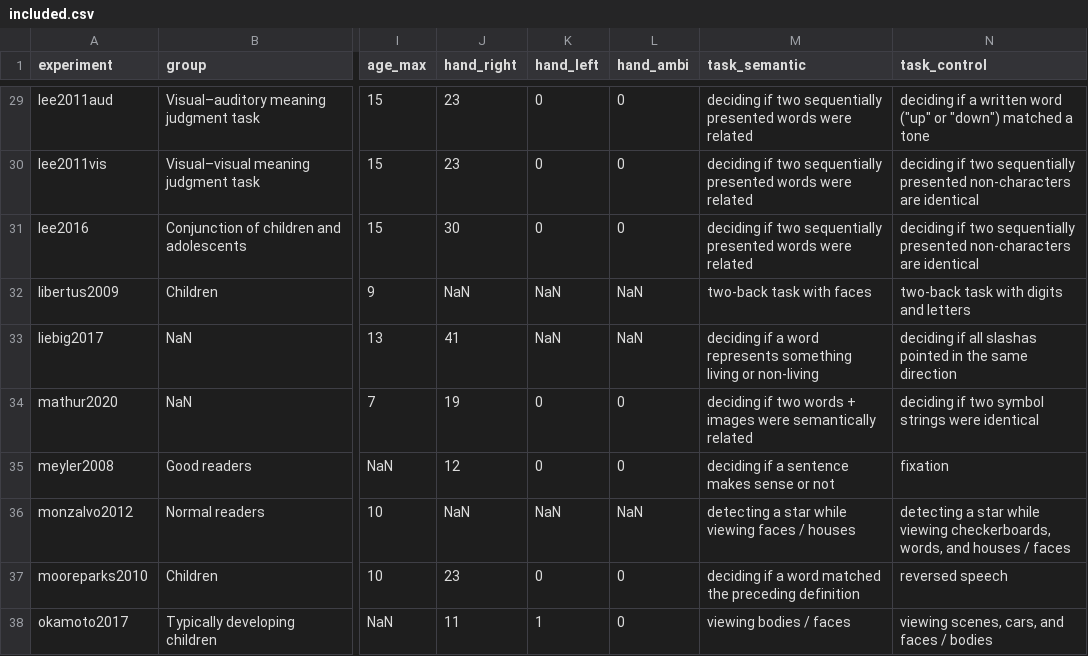
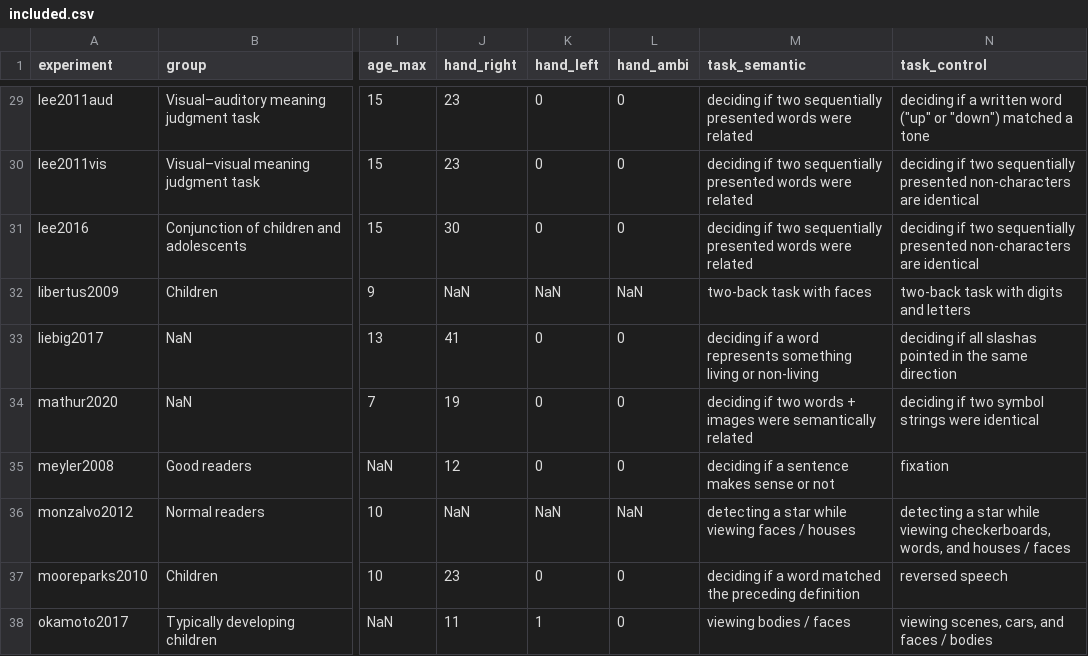
Before and after one commit to SkeideLab/meta_semantics, a CSV file: data/literature_search/included.csv, drawn as a sheet; only a part is shown, gaps mark what is left out; the diff names each change by its address in the sheet, - before the commit and + after, or states it on an @@ line.

Commit message:
add new tables and figures

```diff
--- a/data/literature_search/included.csv
+++ b/data/literature_search/included.csv
-K33 (hand_left): NaN
+K33 (hand_left): 0
-L33 (hand_ambi): NaN
+L33 (hand_ambi): 0
```
Also changed, not shown: 2 other files.
